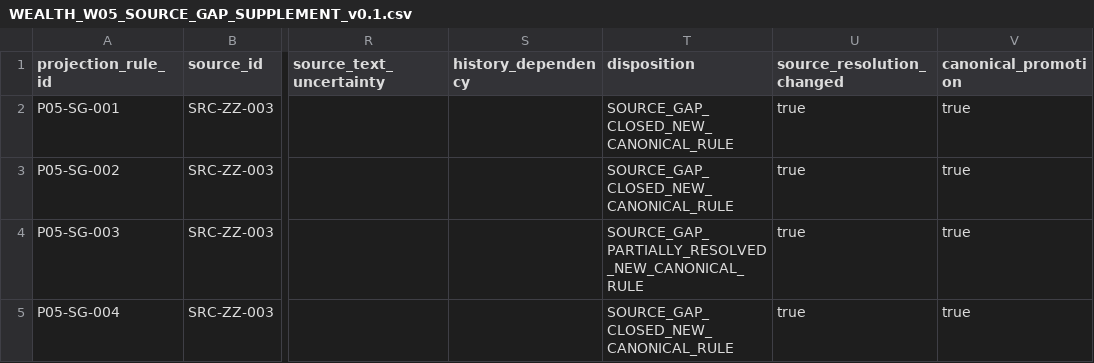
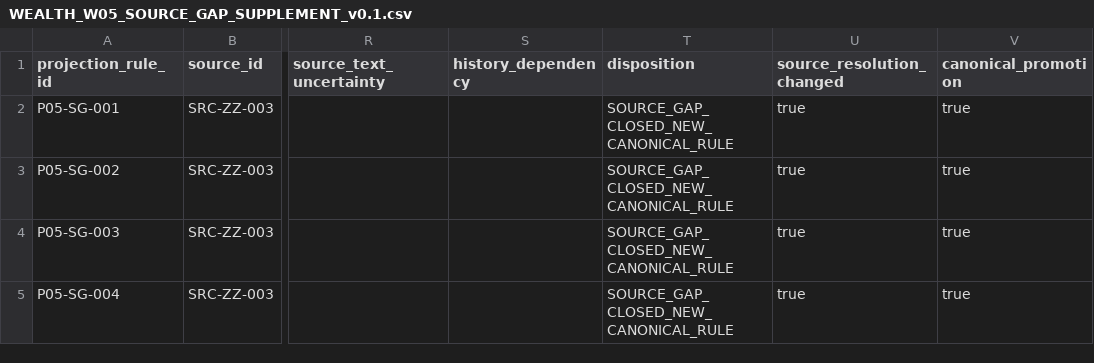
Before and after one commit to 15937-ass/ziwei-state-space, a CSV file: knowledge/palaces/P05_wealth/w05/WEALTH_W05_SOURCE_GAP_SUPPLEMENT_v0.1.csv, drawn as a sheet; only a part is shown, gaps mark what is left out; the diff names each change by its address in the sheet, - before the commit and + after, or states it on an @@ line.

Commit message:
Knowledge P05: use established gap-supplement disposition vocabulary

```diff
--- a/knowledge/palaces/P05_wealth/w05/WEALTH_W05_SOURCE_GAP_SUPPLEMENT_v0.1.csv
+++ b/knowledge/palaces/P05_wealth/w05/WEALTH_W05_SOURCE_GAP_SUPPLEMENT_v0.1.csv
-T4 (disposition): SOURCE_GAP_PARTIALLY_RESOLVED_NEW_CANONICAL_RULE
+T4 (disposition): SOURCE_GAP_CLOSED_NEW_CANONICAL_RULE
```
